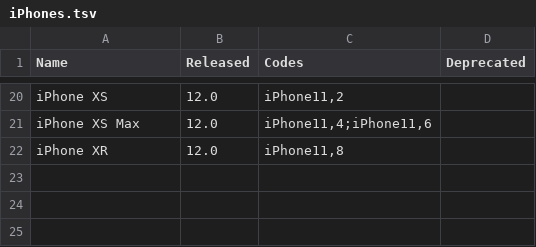
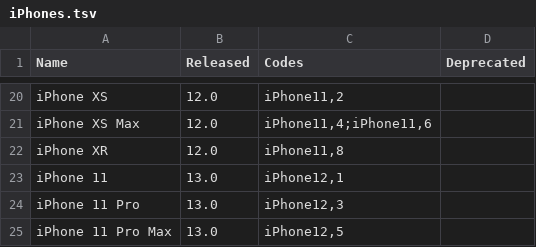
Before and after one commit to detroit-labs/Orchard, a TSV file: Data/iPhones.tsv, drawn as a sheet; only a part is shown, gaps mark what is left out.

```diff
--- a/Data/iPhones.tsv
+++ b/Data/iPhones.tsv
@@ -22 +22,4 @@ iPhone XS Max	12.0	iPhone11,4;iPhone11,6
 iPhone XR	12.0	iPhone11,8	
+iPhone 11	13.0	iPhone12,1
+iPhone 11 Pro	13.0	iPhone12,3
+iPhone 11 Pro Max	13.0	iPhone12,5
```
Also changed, not shown: Data/Watches.tsv, 6 other files.
